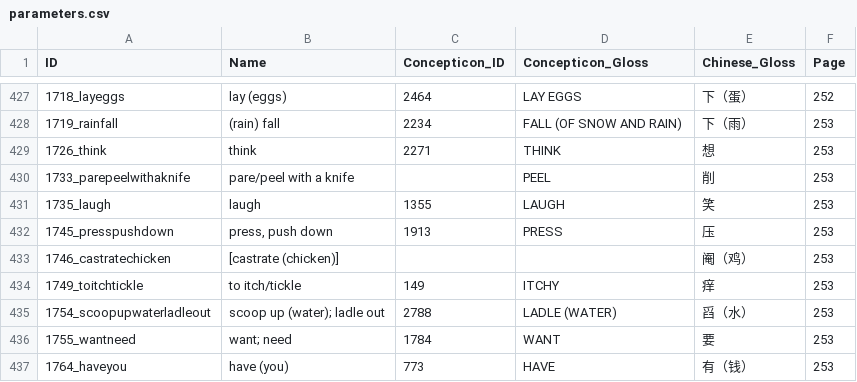
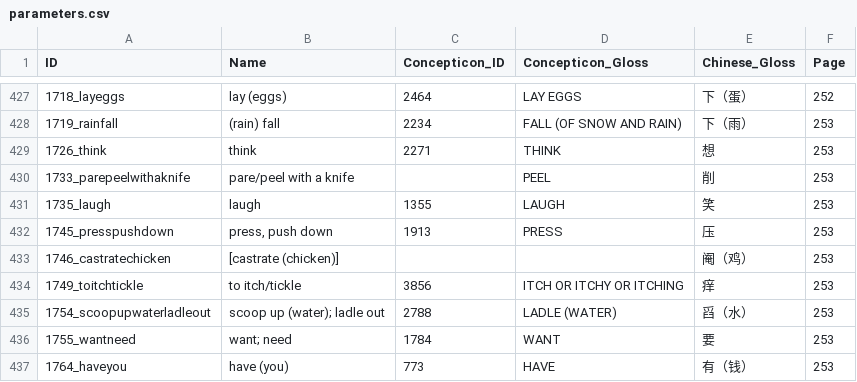
Before and after one commit to lexibank/wangbai, a CSV file: cldf/parameters.csv, drawn as a sheet; only a part is shown, gaps mark what is left out.

```diff
--- a/cldf/parameters.csv
+++ b/cldf/parameters.csv
@@ -433,3 +433,3 @@ ID,Name,Concepticon_ID,Concepticon_Gloss,Chinese_Gloss,Page
 1746_castratechicken,[castrate (chicken)],,,阉（鸡）,253
-1749_toitchtickle,to itch/tickle,149,ITCHY,痒,253
+1749_toitchtickle,to itch/tickle,3856,ITCH OR ITCHY OR ITCHING,痒,253
 1754_scoopupwaterladleout,scoop up (water); ladle out,2788,LADLE (WATER),舀（水）,253
```
Also changed, not shown: cldf/languages.csv, 10 other files.
